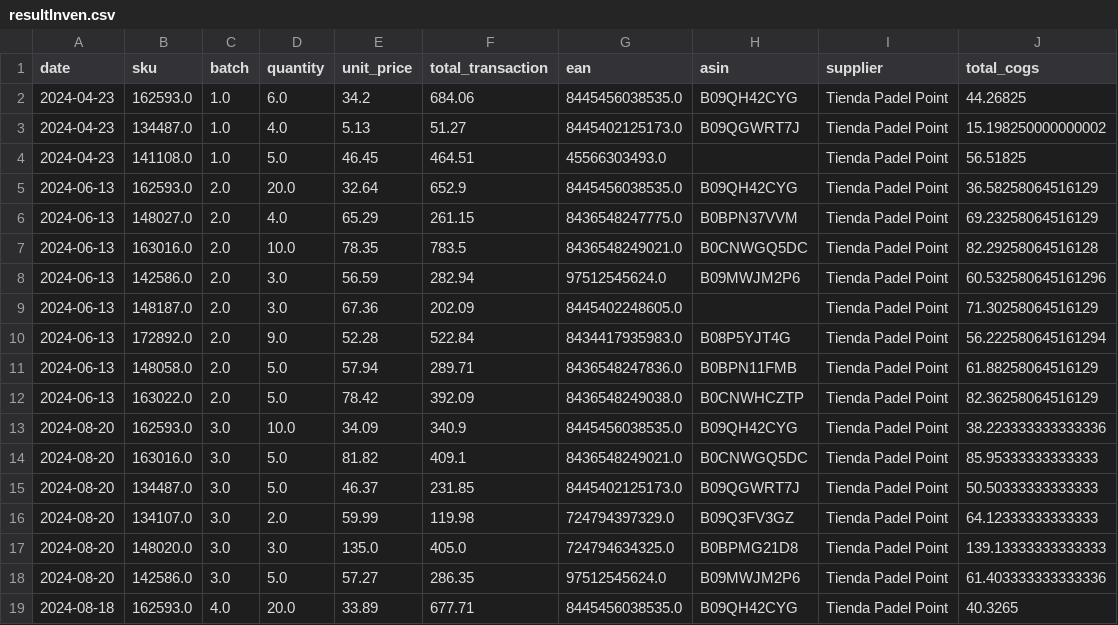
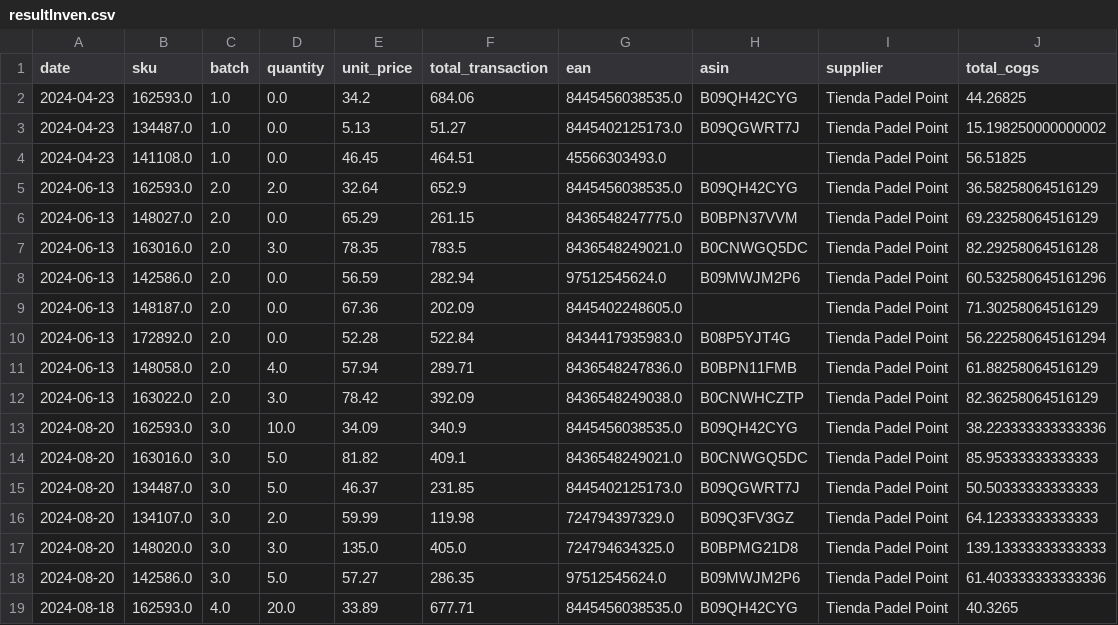
Before and after one commit to JulioValderrama/Padel_Oceania, a CSV file: resultInven.csv, drawn as a sheet.

```diff
--- a/resultInven.csv
+++ b/resultInven.csv
@@ -1,13 +1,13 @@
 date,sku,batch,quantity,unit_price,total_transaction,ean,asin,supplier,total_cogs
-2024-04-23,162593.0,1.0,6.0,34.2,684.06,8445456038535.0,B09QH42CYG,Tienda Padel Point,44.26825
-2024-04-23,134487.0,1.0,4.0,5.13,51.27,8445402125173.0,B09QGWRT7J,Tienda Padel Point,15.198250000000002
-2024-04-23,141108.0,1.0,5.0,46.45,464.51,45566303493.0,,Tienda Padel Point,56.51825
-2024-06-13,162593.0,2.0,20.0,32.64,652.9,8445456038535.0,B09QH42CYG,Tienda Padel Point,36.58258064516129
-2024-06-13,148027.0,2.0,4.0,65.29,261.15,8436548247775.0,B0BPN37VVM,Tienda Padel Point,69.23258064516129
-2024-06-13,163016.0,2.0,10.0,78.35,783.5,8436548249021.0,B0CNWGQ5DC,Tienda Padel Point,82.29258064516128
-2024-06-13,142586.0,2.0,3.0,56.59,282.94,97512545624.0,B09MWJM2P6,Tienda Padel Point,60.532580645161296
-2024-06-13,148187.0,2.0,3.0,67.36,202.09,8445402248605.0,,Tienda Padel Point,71.30258064516129
-2024-06-13,172892.0,2.0,9.0,52.28,522.84,8434417935983.0,B08P5YJT4G,Tienda Padel Point,56.222580645161294
-2024-06-13,148058.0,2.0,5.0,57.94,289.71,8436548247836.0,B0BPN11FMB,Tienda Padel Point,61.88258064516129
-2024-06-13,163022.0,2.0,5.0,78.42,392.09,8436548249038.0,B0CNWHCZTP,Tienda Padel Point,82.36258064516129
+2024-04-23,162593.0,1.0,0.0,34.2,684.06,8445456038535.0,B09QH42CYG,Tienda Padel Point,44.26825
+2024-04-23,134487.0,1.0,0.0,5.13,51.27,8445402125173.0,B09QGWRT7J,Tienda Padel Point,15.198250000000002
+2024-04-23,141108.0,1.0,0.0,46.45,464.51,45566303493.0,,Tienda Padel Point,56.51825
+2024-06-13,162593.0,2.0,2.0,32.64,652.9,8445456038535.0,B09QH42CYG,Tienda Padel Point,36.58258064516129
+2024-06-13,148027.0,2.0,0.0,65.29,261.15,8436548247775.0,B0BPN37VVM,Tienda Padel Point,69.23258064516129
+2024-06-13,163016.0,2.0,3.0,78.35,783.5,8436548249021.0,B0CNWGQ5DC,Tienda Padel Point,82.29258064516128
+2024-06-13,142586.0,2.0,0.0,56.59,282.94,97512545624.0,B09MWJM2P6,Tienda Padel Point,60.532580645161296
+2024-06-13,148187.0,2.0,0.0,67.36,202.09,8445402248605.0,,Tienda Padel Point,71.30258064516129
+2024-06-13,172892.0,2.0,0.0,52.28,522.84,8434417935983.0,B08P5YJT4G,Tienda Padel Point,56.222580645161294
+2024-06-13,148058.0,2.0,4.0,57.94,289.71,8436548247836.0,B0BPN11FMB,Tienda Padel Point,61.88258064516129
+2024-06-13,163022.0,2.0,3.0,78.42,392.09,8436548249038.0,B0CNWHCZTP,Tienda Padel Point,82.36258064516129
 2024-08-20,162593.0,3.0,10.0,34.09,340.9,8445456038535.0,B09QH42CYG,Tienda Padel Point,38.223333333333336
```
Also changed, not shown: 3 other files.
